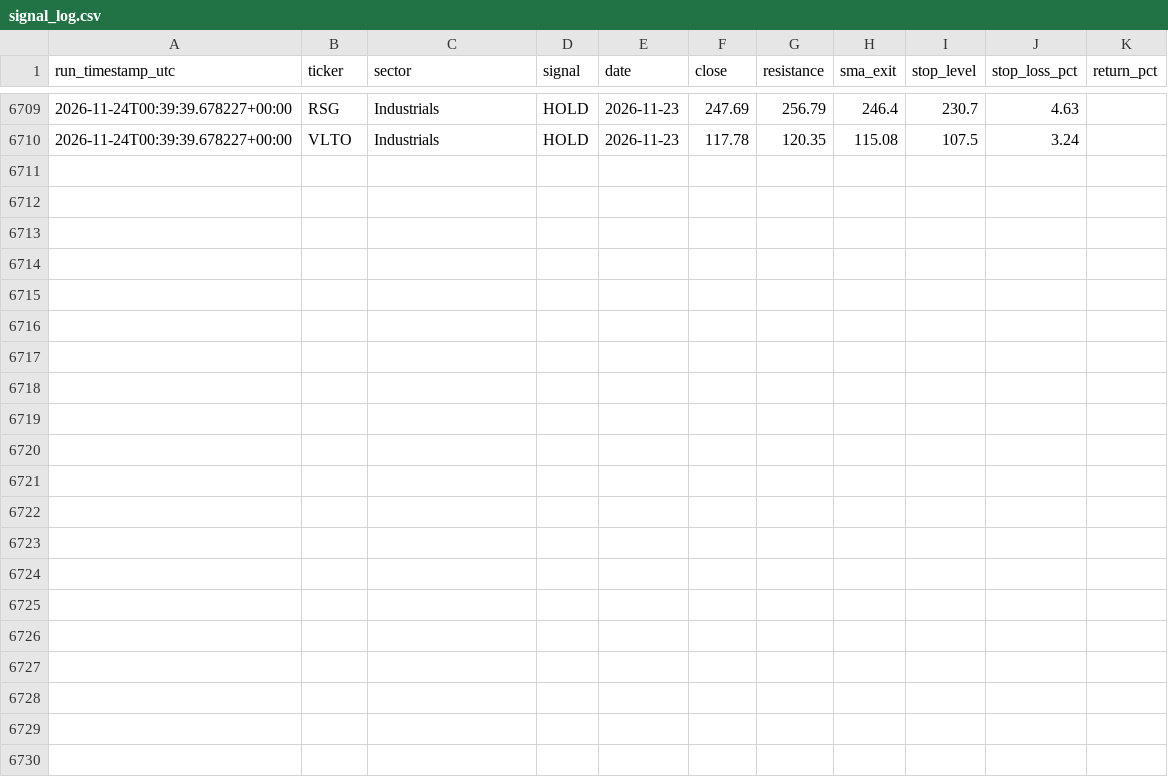
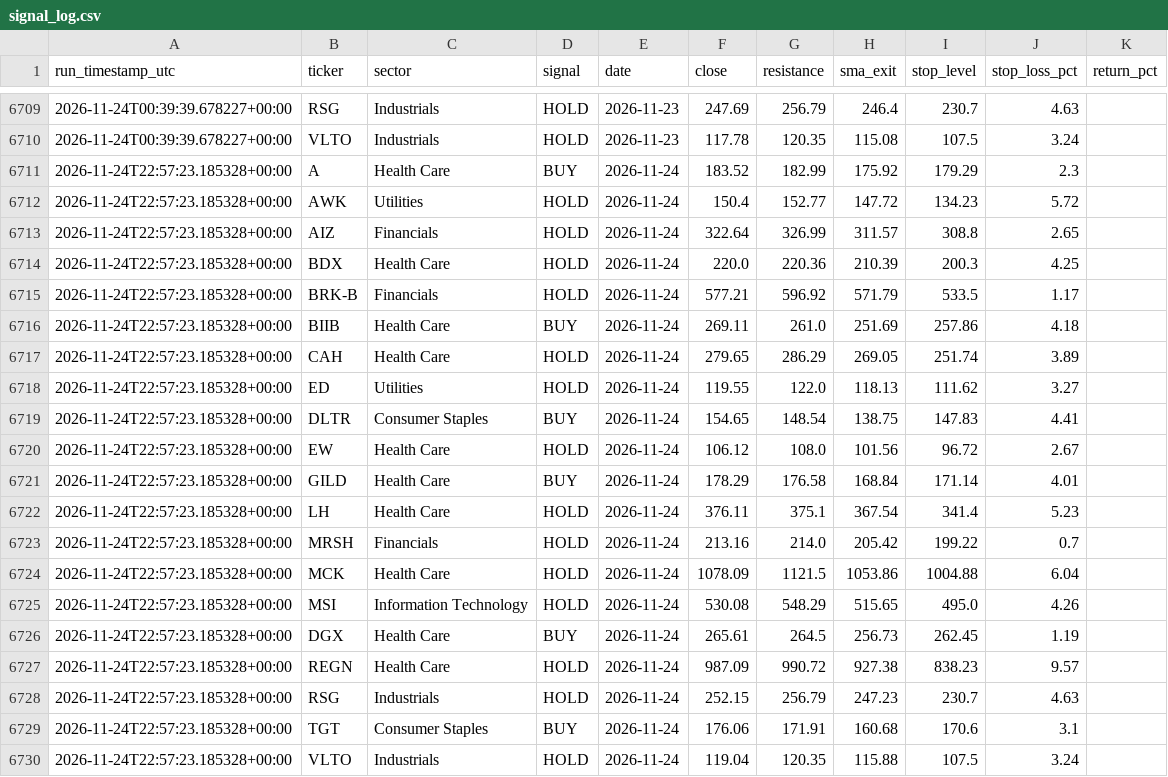
Before and after one commit to mmeok01/us-stock-screener, a CSV file: results/signal_log.csv, drawn as a sheet; only a part is shown, gaps mark what is left out.

```diff
--- a/results/signal_log.csv
+++ b/results/signal_log.csv
@@ -6710 +6710,21 @@ run_timestamp_utc,ticker,sector,signal,date,close,resistance,sma_exit,stop_level
 2026-11-24T00:39:39.678227+00:00,VLTO,Industrials,HOLD,2026-11-23,117.78,120.35,115.08,107.5,3.24,
+2026-11-24T22:57:23.185328+00:00,A,Health Care,BUY,2026-11-24,183.52,182.99,175.92,179.29,2.3,
+2026-11-24T22:57:23.185328+00:00,AWK,Utilities,HOLD,2026-11-24,150.4,152.77,147.72,134.23,5.72,
+2026-11-24T22:57:23.185328+00:00,AIZ,Financials,HOLD,2026-11-24,322.64,326.99,311.57,308.8,2.65,
+2026-11-24T22:57:23.185328+00:00,BDX,Health Care,HOLD,2026-11-24,220.0,220.36,210.39,200.3,4.25,
+2026-11-24T22:57:23.185328+00:00,BRK-B,Financials,HOLD,2026-11-24,577.21,596.92,571.79,533.5,1.17,
+2026-11-24T22:57:23.185328+00:00,BIIB,Health Care,BUY,2026-11-24,269.11,261.0,251.69,257.86,4.18,
+2026-11-24T22:57:23.185328+00:00,CAH,Health Care,HOLD,2026-11-24,279.65,286.29,269.05,251.74,3.89,
+2026-11-24T22:57:23.185328+00:00,ED,Utilities,HOLD,2026-11-24,119.55,122.0,118.13,111.62,3.27,
+2026-11-24T22:57:23.185328+00:00,DLTR,Consumer Staples,BUY,2026-11-24,154.65,148.54,138.75,147.83,4.41,
+2026-11-24T22:57:23.185328+00:00,EW,Health Care,HOLD,2026-11-24,106.12,108.0,101.56,96.72,2.67,
+2026-11-24T22:57:23.185328+00:00,GILD,Health Care,BUY,2026-11-24,178.29,176.58,168.84,171.14,4.01,
+2026-11-24T22:57:23.185328+00:00,LH,Health Care,HOLD,2026-11-24,376.11,375.1,367.54,341.4,5.23,
+2026-11-24T22:57:23.185328+00:00,MRSH,Financials,HOLD,2026-11-24,213.16,214.0,205.42,199.22,0.7,
+2026-11-24T22:57:23.185328+00:00,MCK,Health Care,HOLD,2026-11-24,1078.09,1121.5,1053.86,1004.88,6.04,
+2026-11-24T22:57:23.185328+00:00,MSI,Information Technology,HOLD,2026-11-24,530.08,548.29,515.65,495.0,4.26,
+2026-11-24T22:57:23.185328+00:00,DGX,Health Care,BUY,2026-11-24,265.61,264.5,256.73,262.45,1.19,
+2026-11-24T22:57:23.185328+00:00,REGN,Health Care,HOLD,2026-11-24,987.09,990.72,927.38,838.23,9.57,
+2026-11-24T22:57:23.185328+00:00,RSG,Industrials,HOLD,2026-11-24,252.15,256.79,247.23,230.7,4.63,
+2026-11-24T22:57:23.185328+00:00,TGT,Consumer Staples,BUY,2026-11-24,176.06,171.91,160.68,170.6,3.1,
+2026-11-24T22:57:23.185328+00:00,VLTO,Industrials,HOLD,2026-11-24,119.04,120.35,115.88,107.5,3.24,
```
Also changed, not shown: 1 other file.
